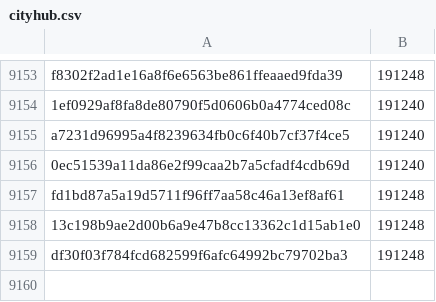
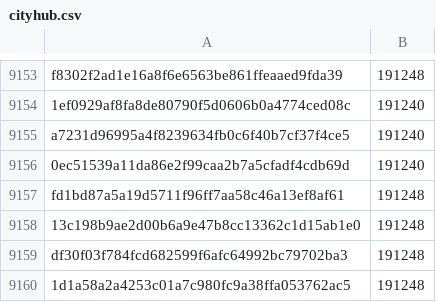
Before and after one commit to pybricks/pybricks-micropython, a CSV file: cityhub.csv, drawn as a sheet; only a part is shown, gaps mark what is left out.

Commit message:
cityhub: Add 1d1a58a2: 191248 (+0).

```diff
--- a/cityhub.csv
+++ b/cityhub.csv
@@ -9159 +9159,2 @@ fd1bd87a5a19d5711f96ff7aa58c46a13ef8af61,191248
 df30f03f784fcd682599f6afc64992bc79702ba3,191248
+1d1a58a2a4253c01a7c980fc9a38ffa053762ac5,191248
```
